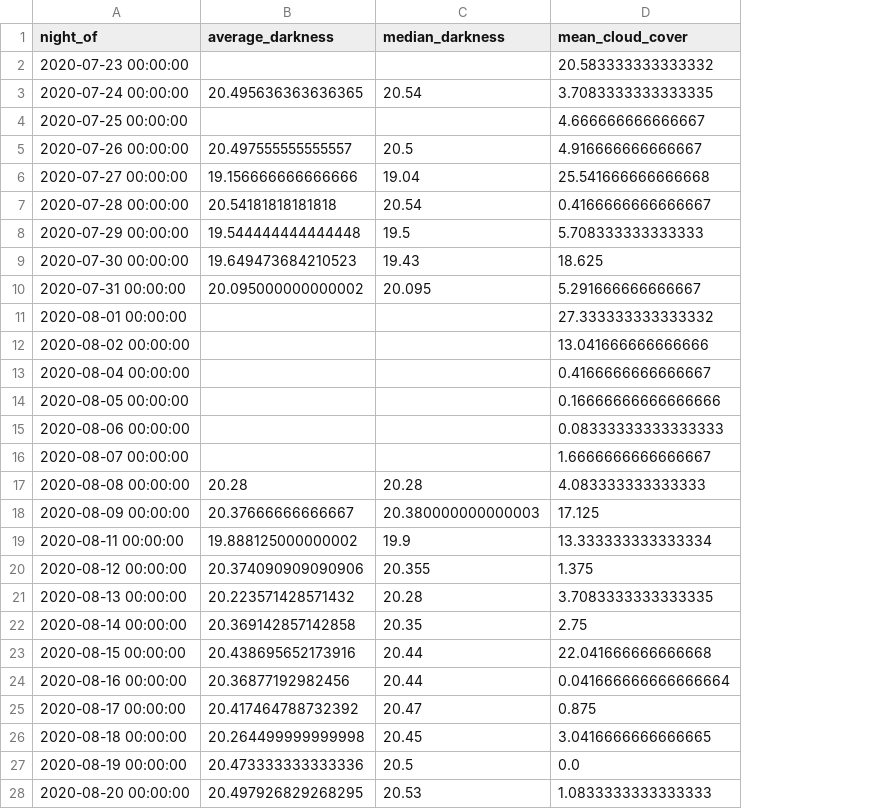
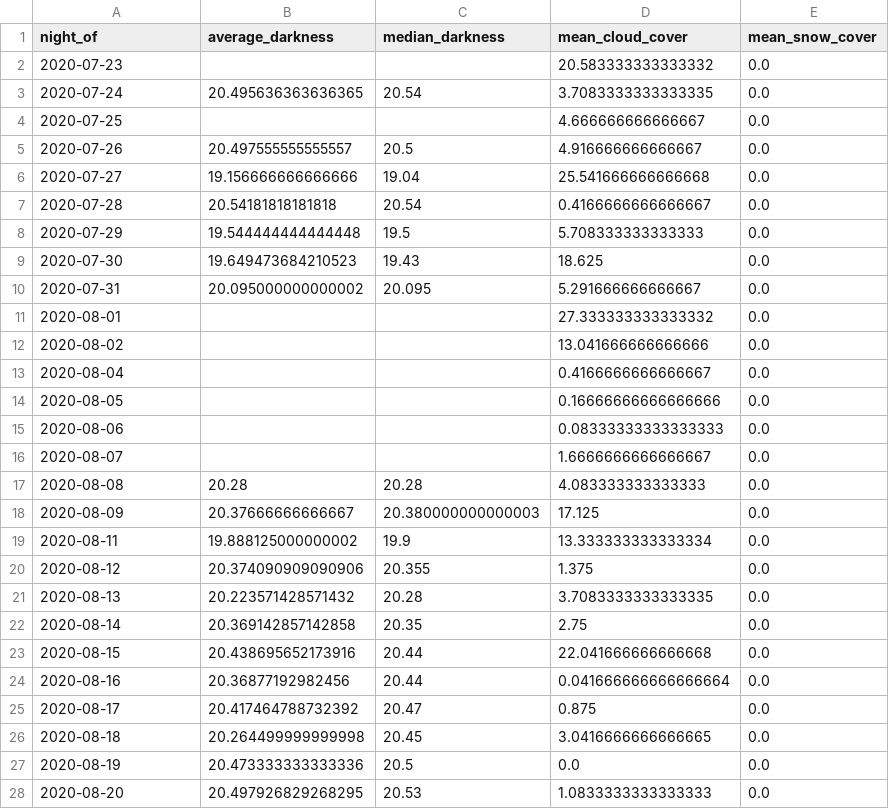
Before and after one commit to MJLuce/DarkSkiesDataAnalytics, a CSV file: filtereddataTP0.csv, drawn as a sheet; only a part is shown; the diff covers the shown part only; the diff names each change by its address in the sheet, - before the commit and + after, or states it on an @@ line.

```diff
--- a/filtereddataTP0.csv
+++ b/filtereddataTP0.csv
+column E (mean_snow_cover), rows 2-28: all 0.0
-A2 (night_of): 2020-07-23 00:00:00
+A2 (night_of): 2020-07-23
-A3 (night_of): 2020-07-24 00:00:00
+A3 (night_of): 2020-07-24
-A4 (night_of): 2020-07-25 00:00:00
+A4 (night_of): 2020-07-25
-A5 (night_of): 2020-07-26 00:00:00
+A5 (night_of): 2020-07-26
-A6 (night_of): 2020-07-27 00:00:00
+A6 (night_of): 2020-07-27
-A7 (night_of): 2020-07-28 00:00:00
+A7 (night_of): 2020-07-28
-A8 (night_of): 2020-07-29 00:00:00
+A8 (night_of): 2020-07-29
-A9 (night_of): 2020-07-30 00:00:00
+A9 (night_of): 2020-07-30
-A10 (night_of): 2020-07-31 00:00:00
+A10 (night_of): 2020-07-31
-A11 (night_of): 2020-08-01 00:00:00
+A11 (night_of): 2020-08-01
-A12 (night_of): 2020-08-02 00:00:00
+A12 (night_of): 2020-08-02
-A13 (night_of): 2020-08-04 00:00:00
+A13 (night_of): 2020-08-04
-A14 (night_of): 2020-08-05 00:00:00
+A14 (night_of): 2020-08-05
-A15 (night_of): 2020-08-06 00:00:00
+A15 (night_of): 2020-08-06
-A16 (night_of): 2020-08-07 00:00:00
+A16 (night_of): 2020-08-07
-A17 (night_of): 2020-08-08 00:00:00
+A17 (night_of): 2020-08-08
-A18 (night_of): 2020-08-09 00:00:00
+A18 (night_of): 2020-08-09
-A19 (night_of): 2020-08-11 00:00:00
+A19 (night_of): 2020-08-11
-A20 (night_of): 2020-08-12 00:00:00
+A20 (night_of): 2020-08-12
-A21 (night_of): 2020-08-13 00:00:00
+A21 (night_of): 2020-08-13
-A22 (night_of): 2020-08-14 00:00:00
+A22 (night_of): 2020-08-14
-A23 (night_of): 2020-08-15 00:00:00
+A23 (night_of): 2020-08-15
-A24 (night_of): 2020-08-16 00:00:00
+A24 (night_of): 2020-08-16
-A25 (night_of): 2020-08-17 00:00:00
+A25 (night_of): 2020-08-17
-A26 (night_of): 2020-08-18 00:00:00
+A26 (night_of): 2020-08-18
-A27 (night_of): 2020-08-19 00:00:00
+A27 (night_of): 2020-08-19
-A28 (night_of): 2020-08-20 00:00:00
+A28 (night_of): 2020-08-20
```
Also changed, not shown: 80 edited cells elsewhere in this file, filtereddataTP1.csv, filtereddataTP2.csv, 2 other files.
